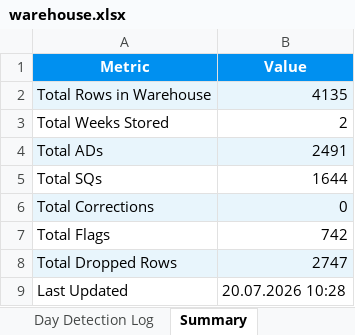
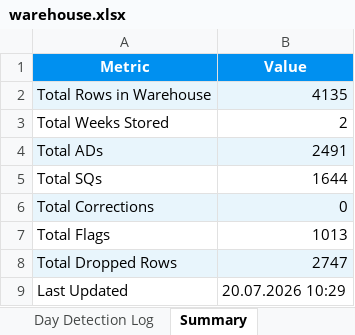
Before and after one commit to andrinawatsemba/AD-analysisV1.3, an Excel workbook: warehouse/warehouse.xlsx, sheet Summary, drawn as a sheet; values as stored, in another font and other column widths than the file's, no borders; the diff names each change by its address in the sheet, - before the commit and + after, or states it on an @@ line.

```diff
--- a/warehouse/warehouse.xlsx (sheet Summary)
+++ b/warehouse/warehouse.xlsx (sheet Summary)
-B7 (Value): 742
+B7 (Value): 1013
-B9 (Value): 20.07.2026 10:28
+B9 (Value): 20.07.2026 10:29
```
Also changed, not shown: sheet Clean Data, sheet Flags Log.
